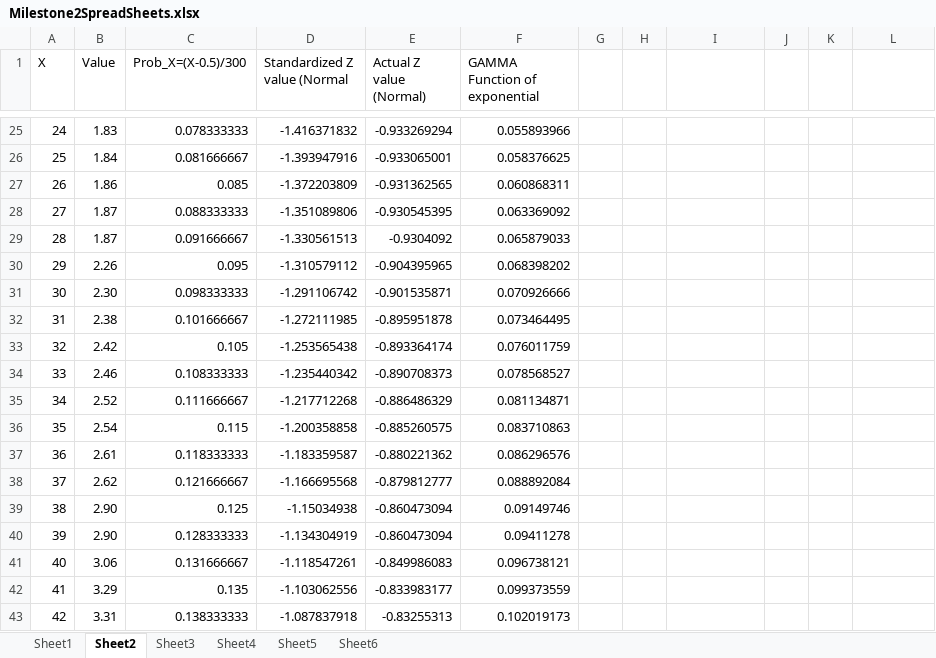
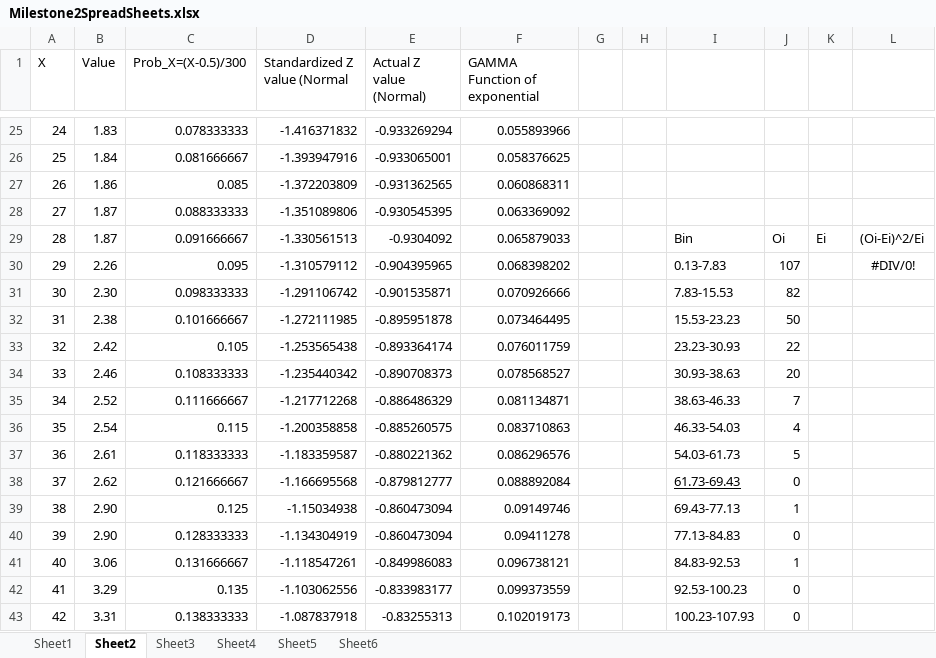
Before and after one commit to bearium/SYSC4005-Project, an Excel workbook: Milestone2SpreadSheets.xlsx, sheet Sheet2, drawn as a sheet; only a part is shown, gaps mark what is left out; values as stored, in another font and other column widths than the file's, no borders; charts and pictures not drawn; the diff covers the shown part only; the diff names each change by its address in the sheet, - before the commit and + after, or states it on an @@ line.

```diff
--- a/Milestone2SpreadSheets.xlsx (sheet Sheet2)
+++ b/Milestone2SpreadSheets.xlsx (sheet Sheet2)
-I29: (empty)
+I29: Bin
-J29: (empty)
+J29: Oi
-K29: (empty)
+K29: Ei
-L29: (empty)
+L29: (Oi-Ei)^2/Ei
-I30: (empty)
+I30: 0.13-7.83
-J30: (empty)
+J30: 107
-L30: (empty)
+L30: #DIV/0!
-I31: (empty)
+I31: 7.83-15.53
-J31: (empty)
+J31: 82
-I32: (empty)
+I32: 15.53-23.23
-J32: (empty)
+J32: 50
-I33: (empty)
+I33: 23.23-30.93
-J33: (empty)
+J33: 22
-I34: (empty)
+I34: 30.93-38.63
-J34: (empty)
+J34: 20
-I35: (empty)
+I35: 38.63-46.33
-J35: (empty)
+J35: 7
-I36: (empty)
+I36: 46.33-54.03
-J36: (empty)
+J36: 4
-I37: (empty)
+I37: 54.03-61.73
-J37: (empty)
+J37: 5
-I38: (empty)
+I38: 61.73-69.43
-J38: (empty)
+J38: 0
-I39: (empty)
+I39: 69.43-77.13
-J39: (empty)
+J39: 1
-I40: (empty)
+I40: 77.13-84.83
-J40: (empty)
+J40: 0
-I41: (empty)
+I41: 84.83-92.53
-J41: (empty)
+J41: 1
-I42: (empty)
+I42: 92.53-100.23
-J42:J43: (empty)
+J42:J43: 0
-I43: (empty)
+I43: 100.23-107.93
```
Also changed, not shown: 3 edited cells elsewhere in this sheet, sheet Sheet1, sheet Sheet6, sheet Sheet4, sheet Sheet3, sheet Sheet5, charts or pictures, Book1.xlsx, 6 other files.
